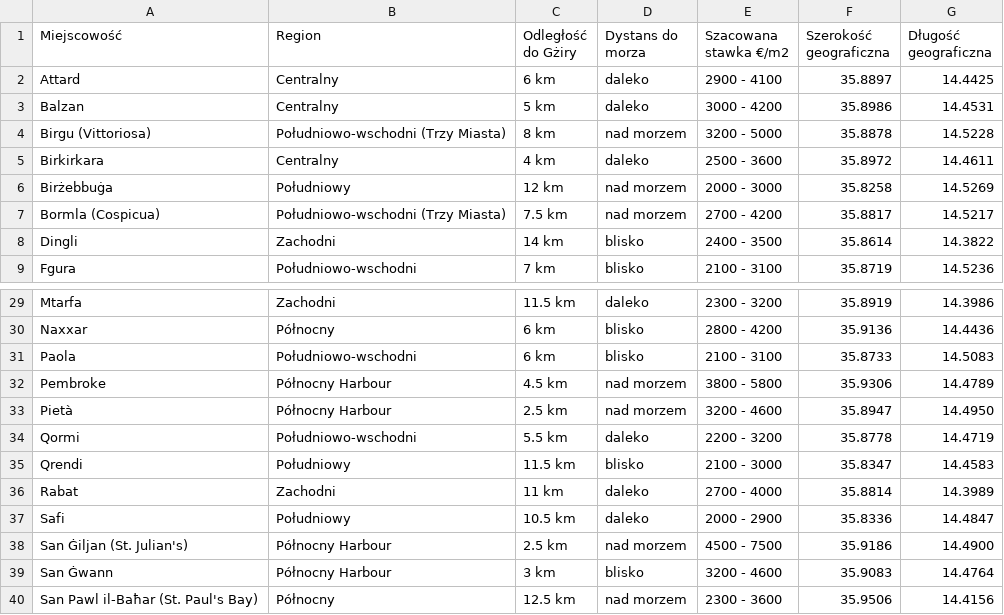
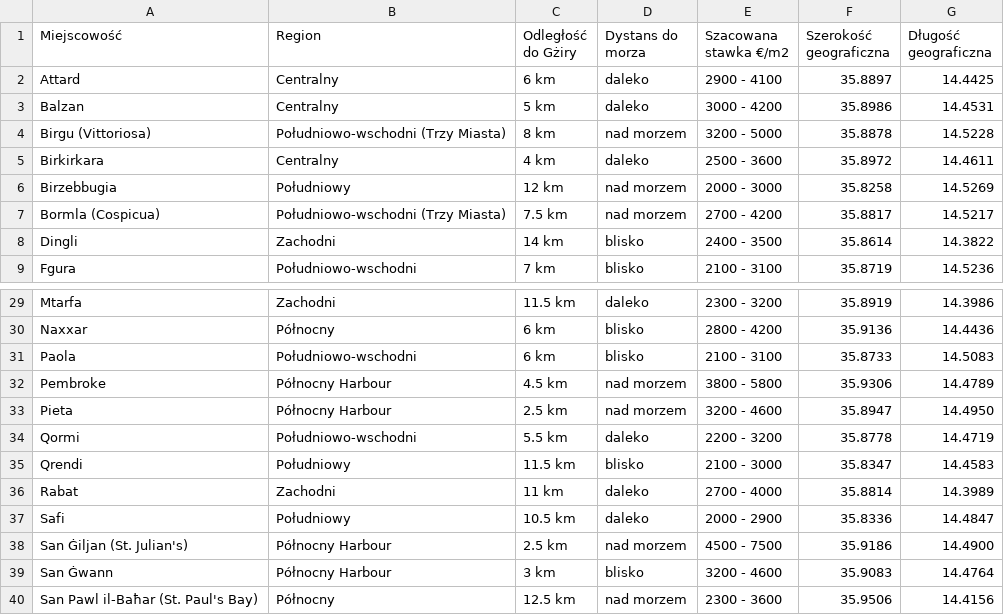
Before and after one commit to mrnz2/malta-housing-ai, a CSV file: to_gzira.csv, drawn as a sheet; only a part is shown, gaps mark what is left out.

```diff
--- a/to_gzira.csv
+++ b/to_gzira.csv
@@ -5,3 +5,3 @@ Birgu (Vittoriosa),Południowo-wschodni (Trzy Miasta),8 km,nad morzem,3200 - 500
 Birkirkara,Centralny,4 km,daleko,2500 - 3600,35.8972,14.4611
-Birżebbuġa,Południowy,12 km,nad morzem,2000 - 3000,35.8258,14.5269
+Birzebbugia,Południowy,12 km,nad morzem,2000 - 3000,35.8258,14.5269
 Bormla (Cospicua),Południowo-wschodni (Trzy Miasta),7.5 km,nad morzem,2700 - 4200,35.8817,14.5217
@@ -32,3 +32,3 @@ Paola,Południowo-wschodni,6 km,blisko,2100 - 3100,35.8733,14.5083
 Pembroke,Północny Harbour,4.5 km,nad morzem,3800 - 5800,35.9306,14.4789
-Pietà,Północny Harbour,2.5 km,nad morzem,3200 - 4600,35.8947,14.4950
+Pieta,Północny Harbour,2.5 km,nad morzem,3200 - 4600,35.8947,14.4950
 Qormi,Południowo-wschodni,5.5 km,daleko,2200 - 3200,35.8778,14.4719
```
Also changed, not shown: 4 other files.
